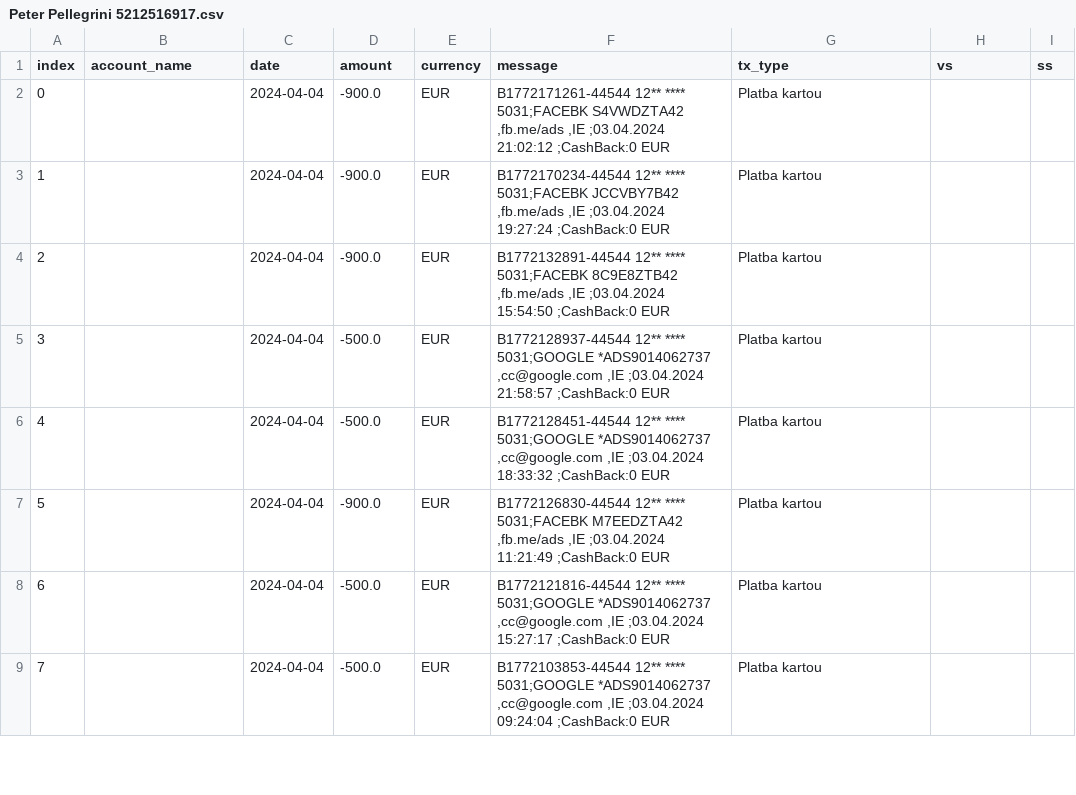
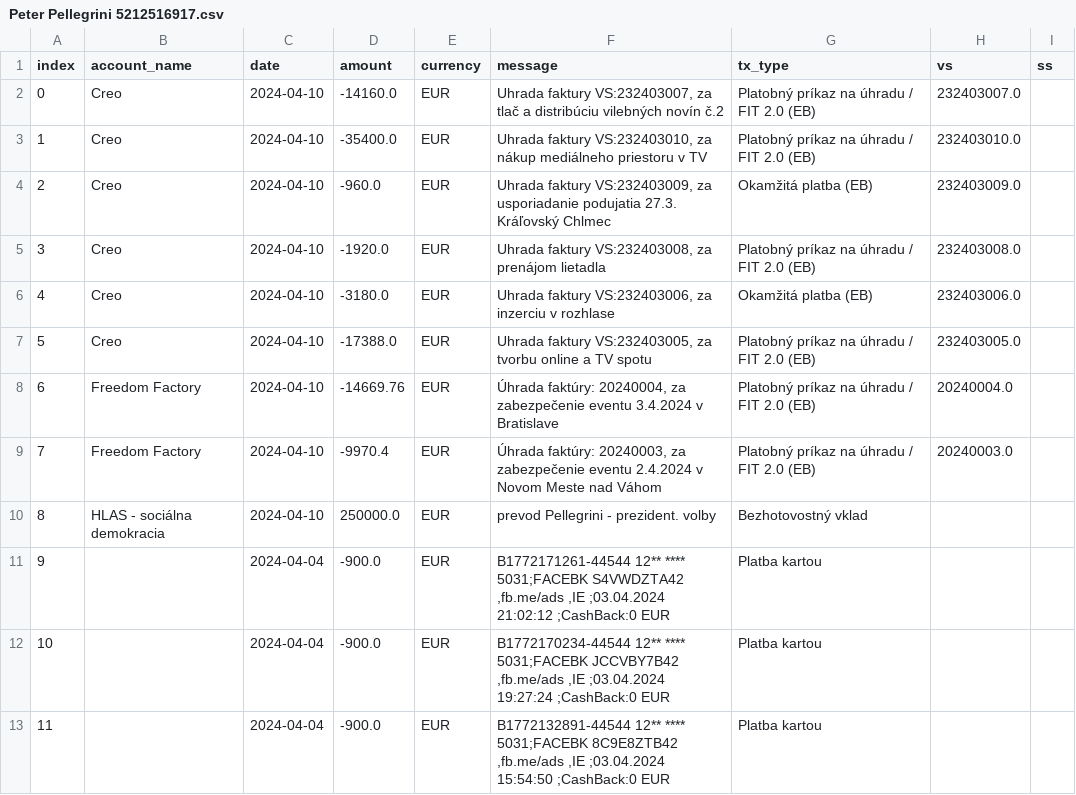
Before and after one commit to matusv/presidential-elections-slovakia-2024, a CSV file: accounts/Peter Pellegrini 5212516917.csv, drawn as a sheet; only a part is shown; the shorter side is filled out with more unchanged rows; addresses are those after the commit; the diff names each change by its address in the sheet, - before the commit and + after, or states it on an @@ line.

```diff
--- a/accounts/Peter Pellegrini 5212516917.csv
+++ b/accounts/Peter Pellegrini 5212516917.csv
+row 2: 0 | Creo | 2024-04-10 | -14160.0 | EUR | Uhrada faktury VS:232403007, za tlač a distribúciu vilebných novín č.2 | Platobný príkaz na úhradu / FIT 2.0 (EB) | 232403007.0
+row 3: 1 | Creo | 2024-04-10 | -35400.0 | EUR | Uhrada faktury VS:232403010, za nákup mediálneho priestoru v TV | Platobný príkaz na úhradu / FIT 2.0 (EB) | 232403010.0
+row 4: 2 | Creo | 2024-04-10 | -960.0 | EUR | Uhrada faktury VS:232403009, za usporiadanie podujatia 27.3. Kráľovský Chlmec | Okamžitá platba (EB) | 232403009.0
+row 5: 3 | Creo | 2024-04-10 | -1920.0 | EUR | Uhrada faktury VS:232403008, za prenájom lietadla | Platobný príkaz na úhradu / FIT 2.0 (EB) | 232403008.0
+row 6: 4 | Creo | 2024-04-10 | -3180.0 | EUR | Uhrada faktury VS:232403006, za inzerciu v rozhlase | Okamžitá platba (EB) | 232403006.0
+row 7: 5 | Creo | 2024-04-10 | -17388.0 | EUR | Uhrada faktury VS:232403005, za tvorbu online a TV spotu | Platobný príkaz na úhradu / FIT 2.0 (EB) | 232403005.0
+row 8: 6 | Freedom Factory | 2024-04-10 | -14669.76 | EUR | Úhrada faktúry: 20240004, za zabezpečenie eventu 3.4.2024 v Bratislave | Platobný príkaz na úhradu / FIT 2.0 (EB) | 20240004.0
+row 9: 7 | Freedom Factory | 2024-04-10 | -9970.4 | EUR | Úhrada faktúry: 20240003, za zabezpečenie eventu 2.4.2024 v Novom Meste nad Váhom | Platobný príkaz na úhradu / FIT 2.0 (EB) | 20240003.0
+row 10: 8 | HLAS - sociálna demokracia | 2024-04-10 | 250000.0 | EUR | prevod Pellegrini - prezident. volby | Bezhotovostný vklad
@@ column A (index) renumbered from row 11 down @@
```
Also changed, not shown: accounts/Krisztián Forró 8db6a6bd6f.csv, aggregation_no_returns.csv, 1 other file.
